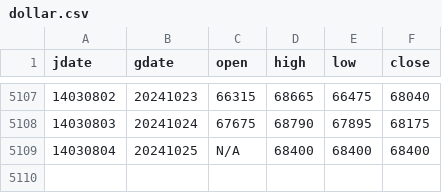
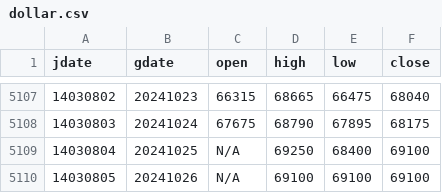
Before and after one commit to m-ahmadi/m-ahmadi.github.io, a CSV file: data/dollar.csv, drawn as a sheet; only a part is shown, gaps mark what is left out.

Commit message:
data update

```diff
--- a/data/dollar.csv
+++ b/data/dollar.csv
@@ -5108,2 +5108,3 @@ jdate,gdate,open,high,low,close
 14030803,20241024,67675,68790,67895,68175
-14030804,20241025,N/A,68400,68400,68400
+14030804,20241025,N/A,69250,68400,69100
+14030805,20241026,N/A,69100,69100,69100
```
Also changed, not shown: 5 other files.
